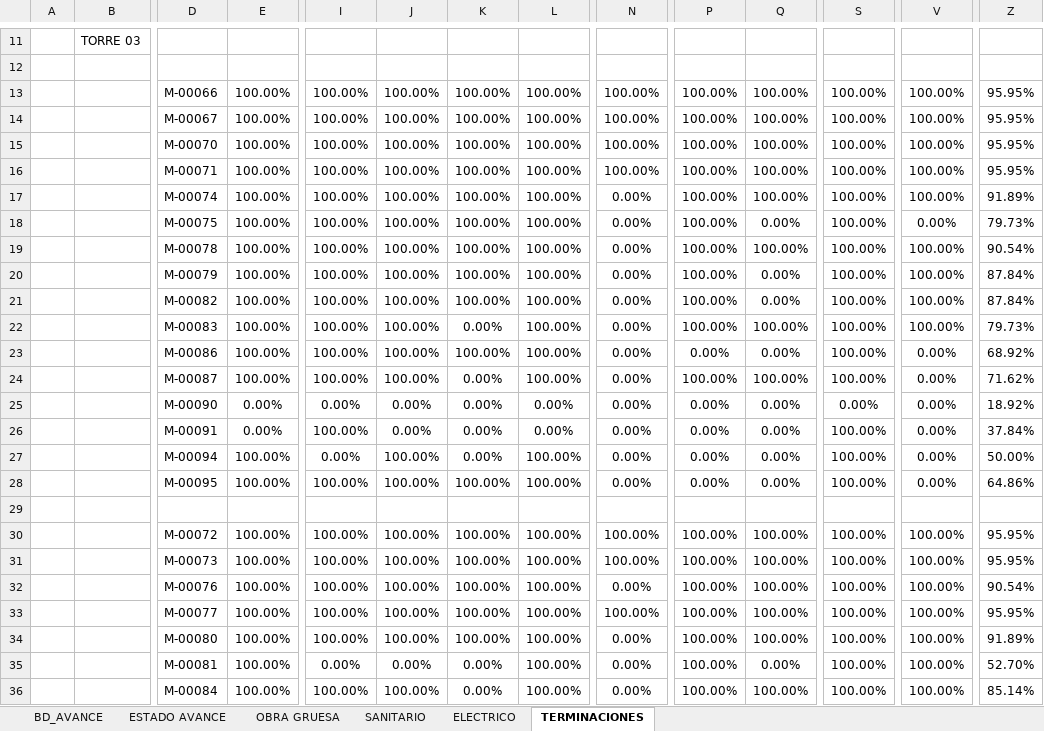
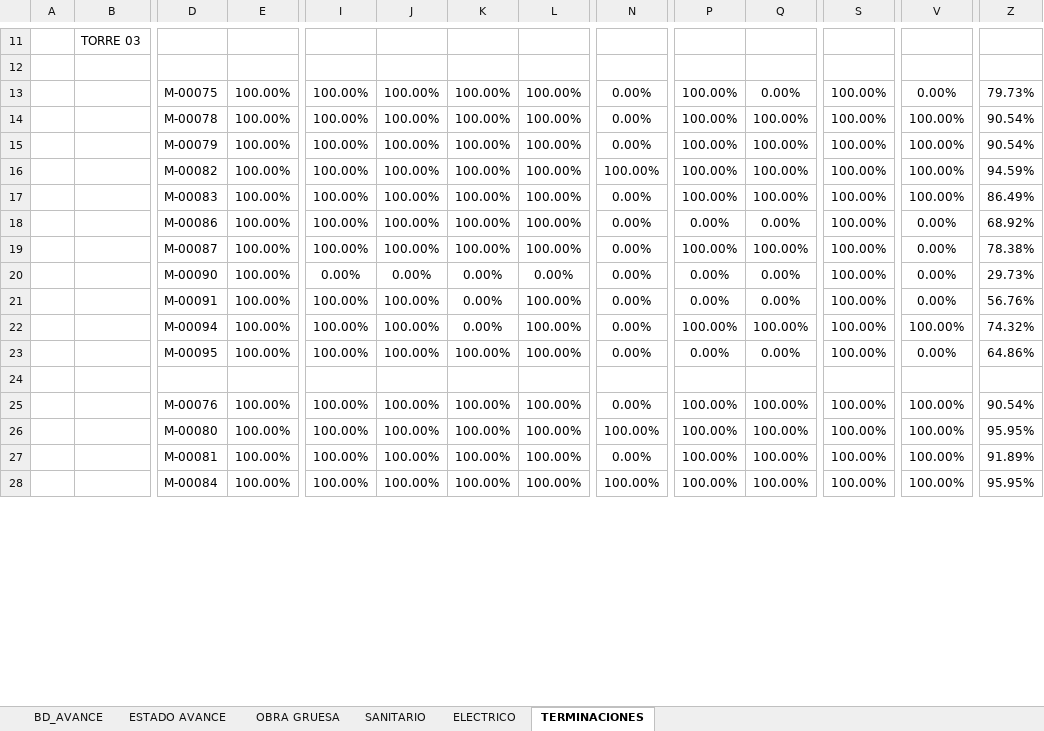
Before and after one commit to ArielPint/LA-CHACRA, an Excel workbook: data/avance.xlsx, sheet TERMINACIONES, drawn as a sheet; only a part is shown, gaps mark what is left out; values as stored, in another font and other column widths than the file's, no borders; charts and pictures and conditional formats not drawn; removed rows and columns are numbered as before the commit, all else as after; rows hold the shown columns only; the diff covers the shown part only; the diff names each change by its address in the sheet, - before the commit and + after, or states it on an @@ line.

```diff
--- a/data/avance.xlsx (sheet TERMINACIONES)
+++ b/data/avance.xlsx (sheet TERMINACIONES)
-row 13:  |  | M-00066 | 100.00% | 100.00% | 100.00% | 100.00% | 100.00% | 100.00% | 100.00% | 100.00% | 100.00% | 100.00% | 95.95%
-row 14:  |  | M-00067 | 100.00% | 100.00% | 100.00% | 100.00% | 100.00% | 100.00% | 100.00% | 100.00% | 100.00% | 100.00% | 95.95%
-row 15:  |  | M-00070 | 100.00% | 100.00% | 100.00% | 100.00% | 100.00% | 100.00% | 100.00% | 100.00% | 100.00% | 100.00% | 95.95%
-row 16:  |  | M-00071 | 100.00% | 100.00% | 100.00% | 100.00% | 100.00% | 100.00% | 100.00% | 100.00% | 100.00% | 100.00% | 95.95%
-row 17:  |  | M-00074 | 100.00% | 100.00% | 100.00% | 100.00% | 100.00% | 0.00% | 100.00% | 100.00% | 100.00% | 100.00% | 91.89%
-Q15:Q16: 0.00%
+Q15:Q16: 100.00%
-Z15: 87.84%
+Z15: 90.54%
-N16: 0.00%
+N16: 100.00%
-Z16: 87.84%
+Z16: 94.59%
-K17: 0.00%
+K17: 100.00%
-Z17: 79.73%
+Z17: 86.49%
-K19: 0.00%
+K19: 100.00%
-Z19: 71.62%
+Z19: 78.38%
-E20:E21: 0.00%
+E20:E21: 100.00%
-S20: 0.00%
+S20: 100.00%
-Z20: 18.92%
+Z20: 29.73%
-J21: 0.00%
+J21: 100.00%
-L21: 0.00%
+L21: 100.00%
-Z21: 37.84%
+Z21: 56.76%
-I22: 0.00%
+I22: 100.00%
-P22: 0.00%
+P22: 100.00%
-Q22: 0.00%
+Q22: 100.00%
-V22: 0.00%
+V22: 100.00%
-Z22: 50.00%
+Z22: 74.32%
-row 30:  |  | M-00072 | 100.00% | 100.00% | 100.00% | 100.00% | 100.00% | 100.00% | 100.00% | 100.00% | 100.00% | 100.00% | 95.95%
-row 31:  |  | M-00073 | 100.00% | 100.00% | 100.00% | 100.00% | 100.00% | 100.00% | 100.00% | 100.00% | 100.00% | 100.00% | 95.95%
-D26: M-00077
+D26: M-00080
-D27: M-00080
+D27: M-00081
-row 35:  |  | M-00081 | 100.00% | 0.00% | 0.00% | 0.00% | 100.00% | 0.00% | 100.00% | 0.00% | 100.00% | 100.00% | 52.70%
-K28: 0.00%
+K28: 100.00%
-N28: 0.00%
+N28: 100.00%
-Z28: 85.14%
+Z28: 95.95%
```
Also changed, not shown: 4 added rows and 76 edited cells elsewhere in this sheet, sheet BD_AVANCE, sheet ESTADO AVANCE, sheet OBRA GRUESA, sheet SANITARIO, hidden cells.
